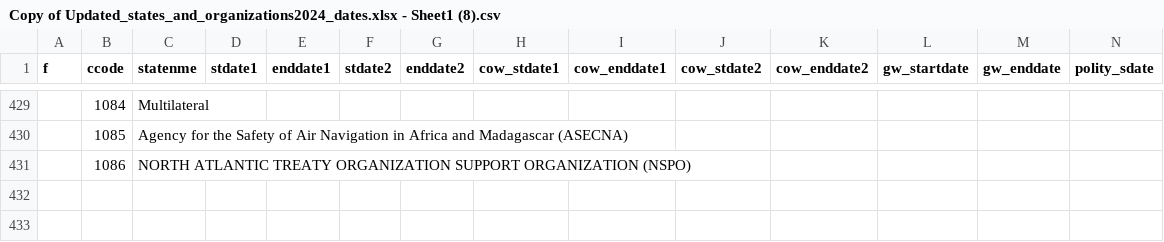
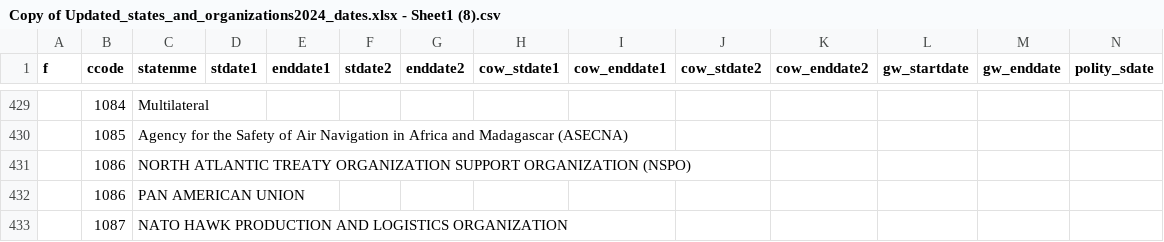
Before and after one commit to nicolesorense/Diplomatic-agreements-files-and-code, a CSV file: Copy of Updated_states_and_organizations2024_dates.xlsx - Sheet1 (8).csv, drawn as a sheet; only a part is shown, gaps mark what is left out; rows hold the shown columns only; the diff names each change by its address in the sheet, - before the commit and + after, or states it on an @@ line.

Commit message:
Update Copy of Updated_states_and_organizations2024_dates.xlsx - Sheet1 (8).csv

```diff
--- a/Copy of Updated_states_and_organizations2024_dates.xlsx - Sheet1 (8).csv
+++ b/Copy of Updated_states_and_organizations2024_dates.xlsx - Sheet1 (8).csv
+row 432:  | 1086 | PAN AMERICAN UNION
+row 433:  | 1087 | NATO HAWK PRODUCTION AND LOGISTICS ORGANIZATION
```
